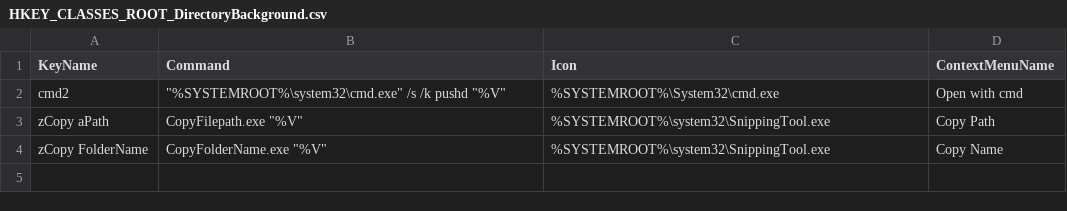
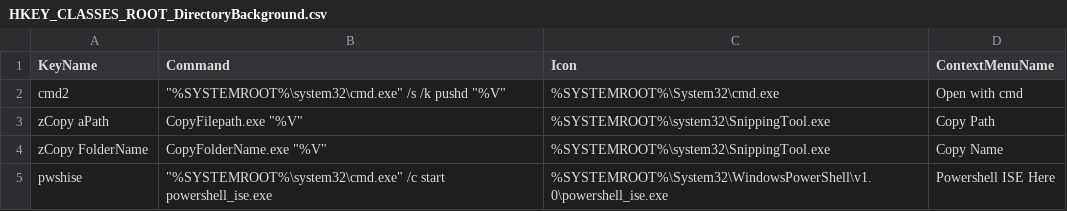
Before and after one commit to SheriffBuzz/contextmenu, a CSV file: resources/HKEY_CLASSES_ROOT_DirectoryBackground.csv, drawn as a sheet.

Commit message:
dont inject default param if command is running a start command from cmd
in some cases we may need to start a program through cmd. For powershell_ise, we want to start it in a directory. However, its default param tries to open the passed param as a ps1 file in the editor view, instead of opening the passed value as the directory in the shell view.

Instead, we can run cmd (which by default runs in the path we triggered the context menu) and then start powershell_ise, which when started in the directory, it will default to that directory in the bottom shell.

we inject a default parameter in most cases, but dont do it here as it causes issue.

```diff
--- a/resources/HKEY_CLASSES_ROOT_DirectoryBackground.csv
+++ b/resources/HKEY_CLASSES_ROOT_DirectoryBackground.csv
@@ -4 +4,2 @@ zCopy aPath,"CopyFilepath.exe ""%V""",%SYSTEMROOT%\system32\SnippingTool.exe,Cop
 zCopy FolderName,"CopyFolderName.exe ""%V""",%SYSTEMROOT%\system32\SnippingTool.exe,Copy Name
+pwshise,"""%SYSTEMROOT%\system32\cmd.exe"" /c start powershell_ise.exe","%SYSTEMROOT%\System32\WindowsPowerShell\v1.0\powershell_ise.exe", Powershell ISE Here
```
Also changed, not shown: 1 other file.
